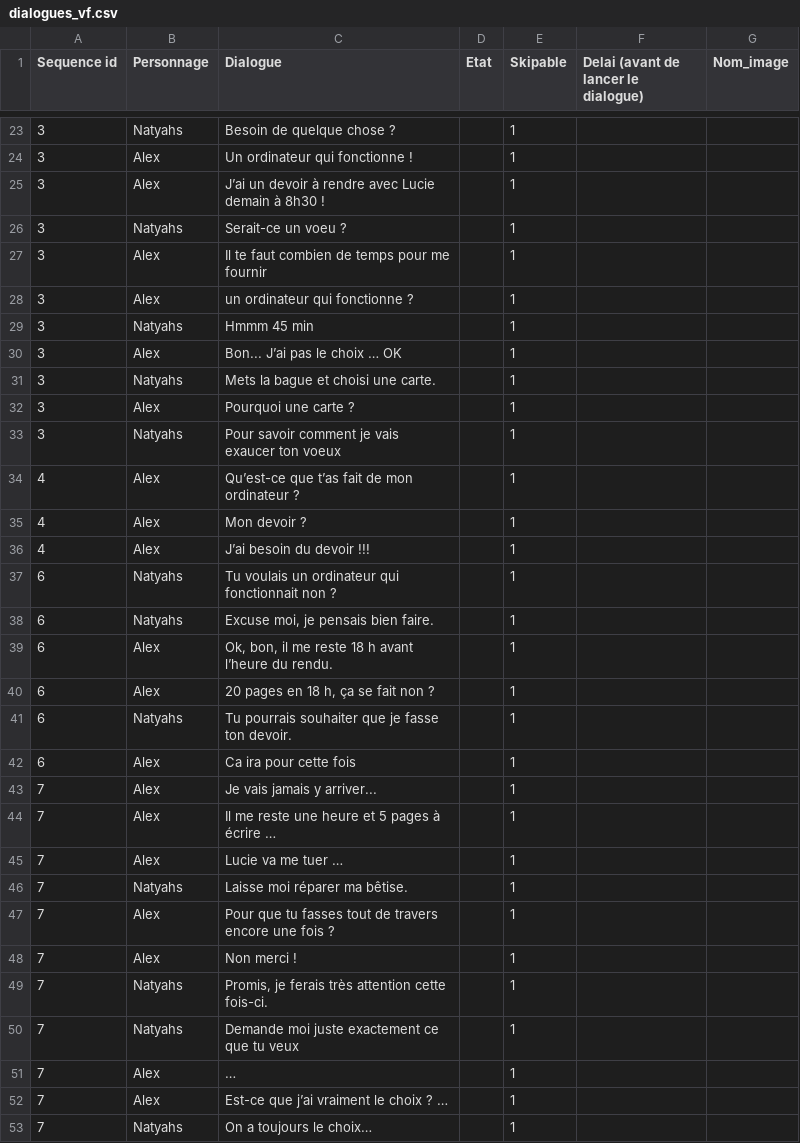
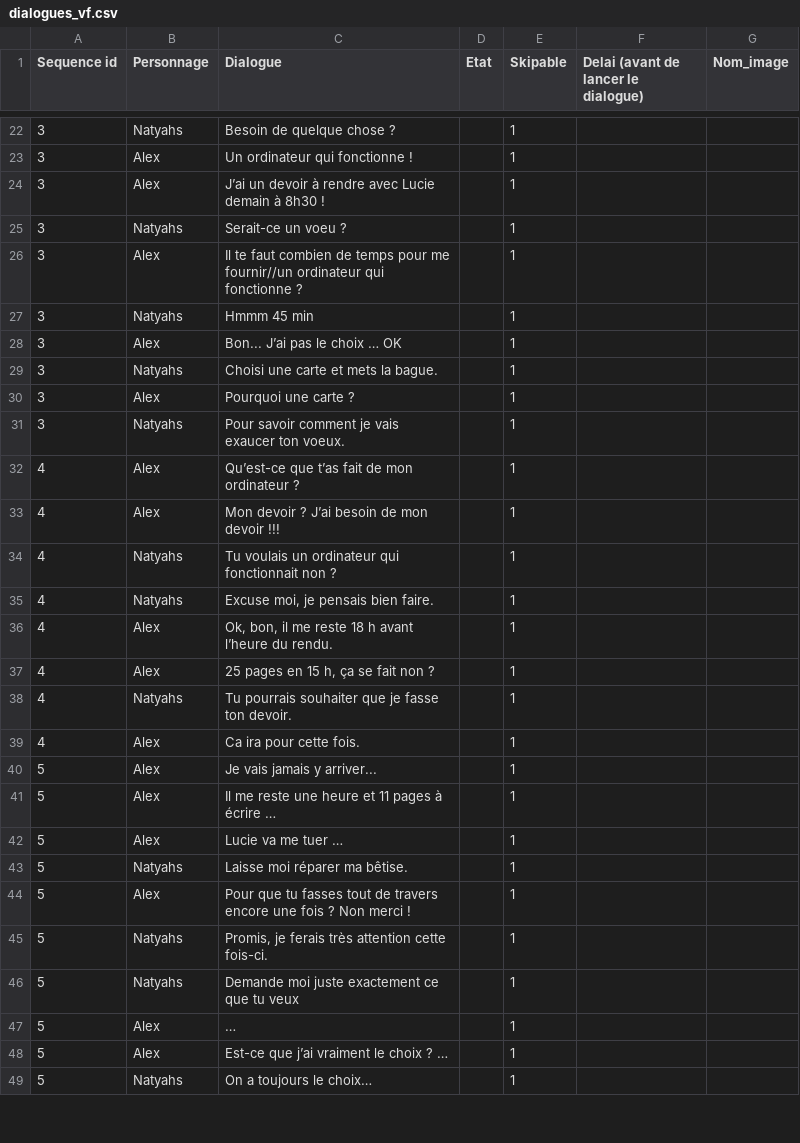
Before and after one commit to AlabamaBen/narrative_unity, a CSV file: Assets/Resources/dialogues_vf.csv, drawn as a sheet; only a part is shown, gaps mark what is left out; the diff covers the shown part only.

```diff
--- a/Assets/Resources/dialogues_vf.csv
+++ b/Assets/Resources/dialogues_vf.csv
@@ -26,28 +25,25 @@ Sequence id;Personnage;Dialogue;Etat;Skipable;Delai (avant de lancer le dialogue
 3;Natyahs;Serait-ce un voeu ?;;1;;
-3;Alex;Il te faut combien de temps pour me fournir;;1;;
-3;Alex;un ordinateur qui fonctionne ?;;1;;
+3;Alex;Il te faut combien de temps pour me fournir//un ordinateur qui fonctionne ?;;1;;
 3;Natyahs;Hmmm 45 min;;1;;
 3;Alex;Bon... J’ai pas le choix … OK;;1;;
-3;Natyahs;Mets la bague et choisi une carte.;;1;;
+3;Natyahs;Choisi une carte et mets la bague.;;1;;
 3;Alex;Pourquoi une carte ?;;1;;
-3;Natyahs;Pour savoir comment je vais exaucer ton voeux;;1;;
+3;Natyahs;Pour savoir comment je vais exaucer ton voeux.;;1;;
 4;Alex;Qu’est-ce que t’as fait de mon ordinateur ?;;1;;
-4;Alex;Mon devoir ?;;1;;
-4;Alex;J’ai besoin du devoir !!!;;1;;
-6;Natyahs;Tu voulais un ordinateur qui fonctionnait non ?;;1;;
-6;Natyahs;Excuse moi, je pensais bien faire.;;1;;
-6;Alex;Ok, bon, il me reste 18 h avant l’heure du rendu.;;1;;
-6;Alex;20 pages en 18 h, ça se fait non ?;;1;;
-6;Natyahs;Tu pourrais souhaiter que je fasse ton devoir.;;1;;
-6;Alex;Ca ira pour cette fois;;1;;
-7;Alex;Je vais jamais y arriver... ;;1;;
-7;Alex;Il me reste une heure et 5 pages à écrire … ;;1;;
-7;Alex;Lucie va me tuer …;;1;;
-7;Natyahs;Laisse moi réparer ma bêtise.;;1;;
-7;Alex;Pour que tu fasses tout de travers encore une fois ?;;1;;
-7;Alex;Non merci !;;1;;
-7;Natyahs;Promis, je ferais très attention cette fois-ci.;;1;;
-7;Natyahs;Demande moi juste exactement ce que tu veux;;1;;
-7;Alex;…;;1;;
-7;Alex;Est-ce que j’ai vraiment le choix ? …;;1;;
-7;Natyahs;On a toujours le choix…;;1;;
+4;Alex;Mon devoir ? J’ai besoin de mon devoir !!!;;1;;
+4;Natyahs;Tu voulais un ordinateur qui fonctionnait non ?;;1;;
+4;Natyahs;Excuse moi, je pensais bien faire.;;1;;
+4;Alex;Ok, bon, il me reste 18 h avant l’heure du rendu.;;1;;
+4;Alex;25 pages en 15 h, ça se fait non ?;;1;;
+4;Natyahs;Tu pourrais souhaiter que je fasse ton devoir.;;1;;
+4;Alex;Ca ira pour cette fois.;;1;;
+5;Alex;Je vais jamais y arriver... ;;1;;
+5;Alex;Il me reste une heure et 11 pages à écrire … ;;1;;
+5;Alex;Lucie va me tuer …;;1;;
+5;Natyahs;Laisse moi réparer ma bêtise.;;1;;
+5;Alex;Pour que tu fasses tout de travers encore une fois ? Non merci !;;1;;
+5;Natyahs;Promis, je ferais très attention cette fois-ci.;;1;;
+5;Natyahs;Demande moi juste exactement ce que tu veux;;1;;
+5;Alex;…;;1;;
+5;Alex;Est-ce que j’ai vraiment le choix ? …;;1;;
+5;Natyahs;On a toujours le choix…;;1;;
```
Also changed, not shown: 2 added rows, 10 removed rows and 108 edited cells elsewhere in this file, 6 other files.
